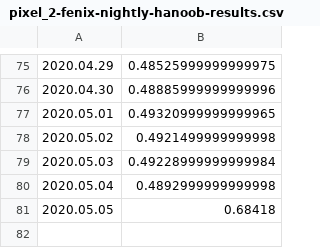
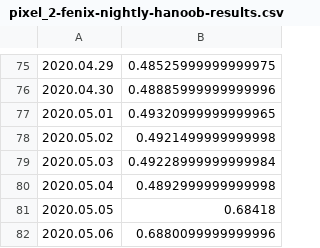
Before and after one commit to bdekoz/FNPRMS-results, a CSV file: pixel_2-fenix-nightly-hanoob-results.csv, drawn as a sheet; only a part is shown, gaps mark what is left out; the diff names each change by its address in the sheet, - before the commit and + after, or states it on an @@ line.

```diff
--- a/pixel_2-fenix-nightly-hanoob-results.csv
+++ b/pixel_2-fenix-nightly-hanoob-results.csv
+row 82: 2020.05.06 | 0.6880099999999996
```
Also changed, not shown: pixel_2-fennec-nightly-hanoob-results.csv, pixel_4_xl-fenix-nightly-al-results.csv, 45 other files.
